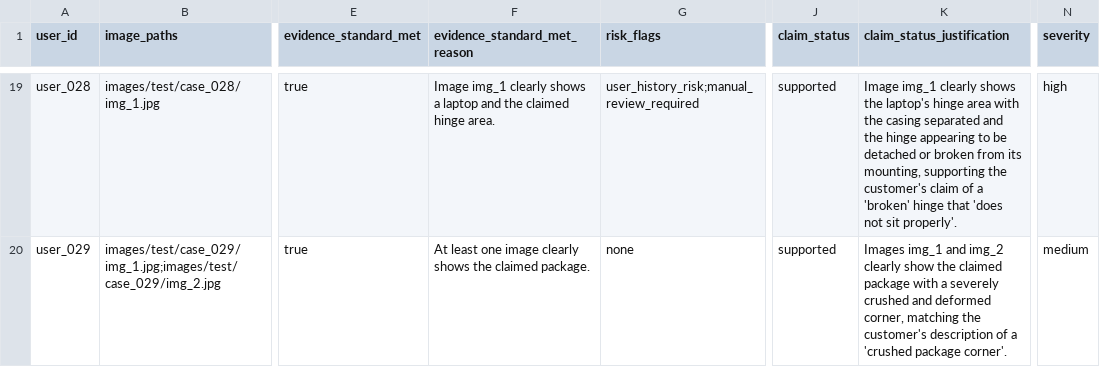
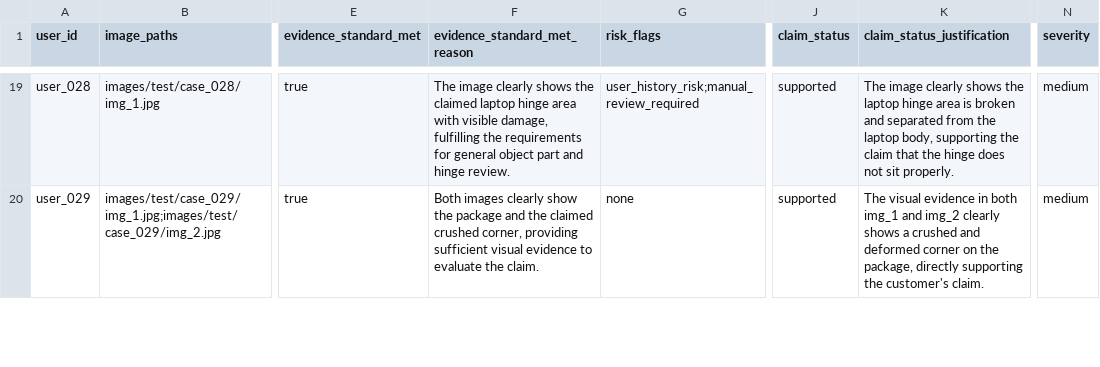
Before and after one commit to srikaaviya/Hackerrank2-Image_Processing, a CSV file: dataset/output.csv, drawn as a sheet; only a part is shown, gaps mark what is left out; the diff covers the shown part only; the diff names each change by its address in the sheet, - before the commit and + after, or states it on an @@ line.

```diff
--- a/dataset/output.csv
+++ b/dataset/output.csv
-F19 (evidence_standard_met_reason): Image img_1 clearly shows a laptop and the claimed hinge area.
+F19 (evidence_standard_met_reason): The image clearly shows the claimed laptop hinge area with visible damage, fulfilling the requirements for general object part and hinge review.
-K19 (claim_status_justification): Image img_1 clearly shows the laptop's hinge area with the casing separated and the hinge appearing to be detached or broken from its mounting, supporting the customer's claim of a 'broken' hinge that 'does not sit properly'.
+K19 (claim_status_justification): The image clearly shows the laptop hinge area is broken and separated from the laptop body, supporting the claim that the hinge does not sit properly.
-N19 (severity): high
+N19 (severity): medium
-F20 (evidence_standard_met_reason): At least one image clearly shows the claimed package.
+F20 (evidence_standard_met_reason): Both images clearly show the package and the claimed crushed corner, providing sufficient visual evidence to evaluate the claim.
-K20 (claim_status_justification): Images img_1 and img_2 clearly show the claimed package with a severely crushed and deformed corner, matching the customer's description of a 'crushed package corner'.
+K20 (claim_status_justification): The visual evidence in both img_1 and img_2 clearly shows a crushed and deformed corner on the package, directly supporting the customer's claim.
```
Also changed, not shown: 176 edited cells elsewhere in this file, 1 other file.
